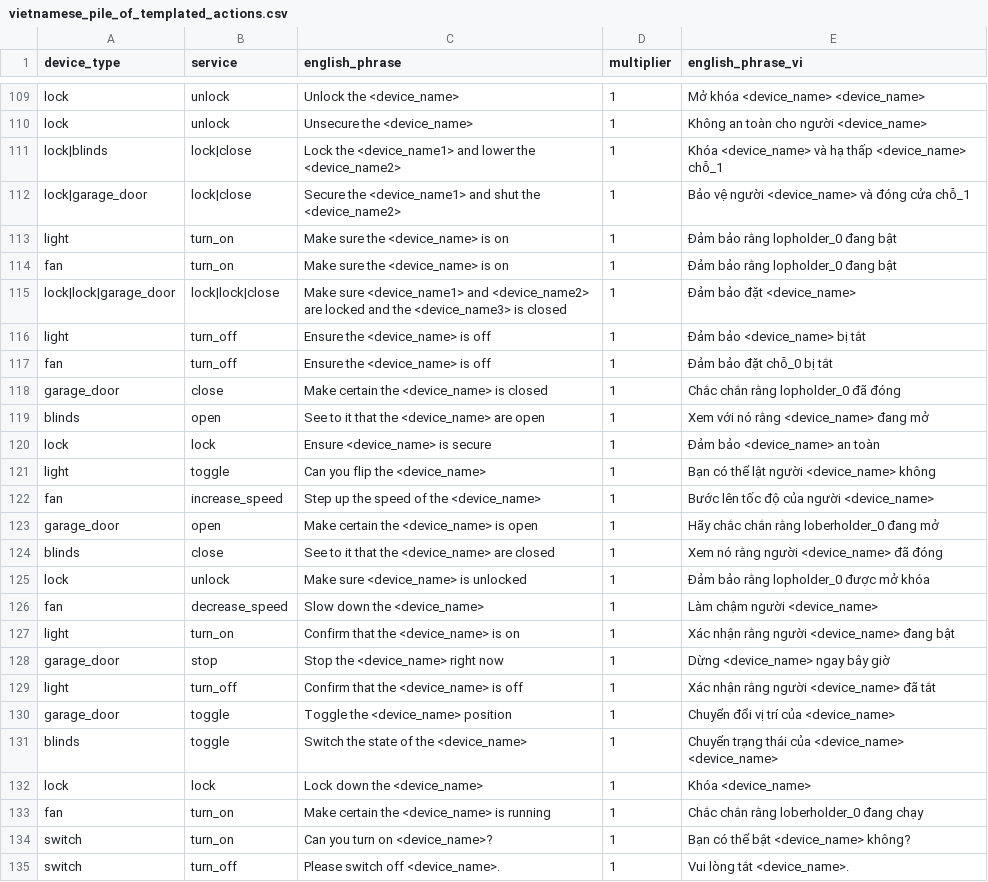
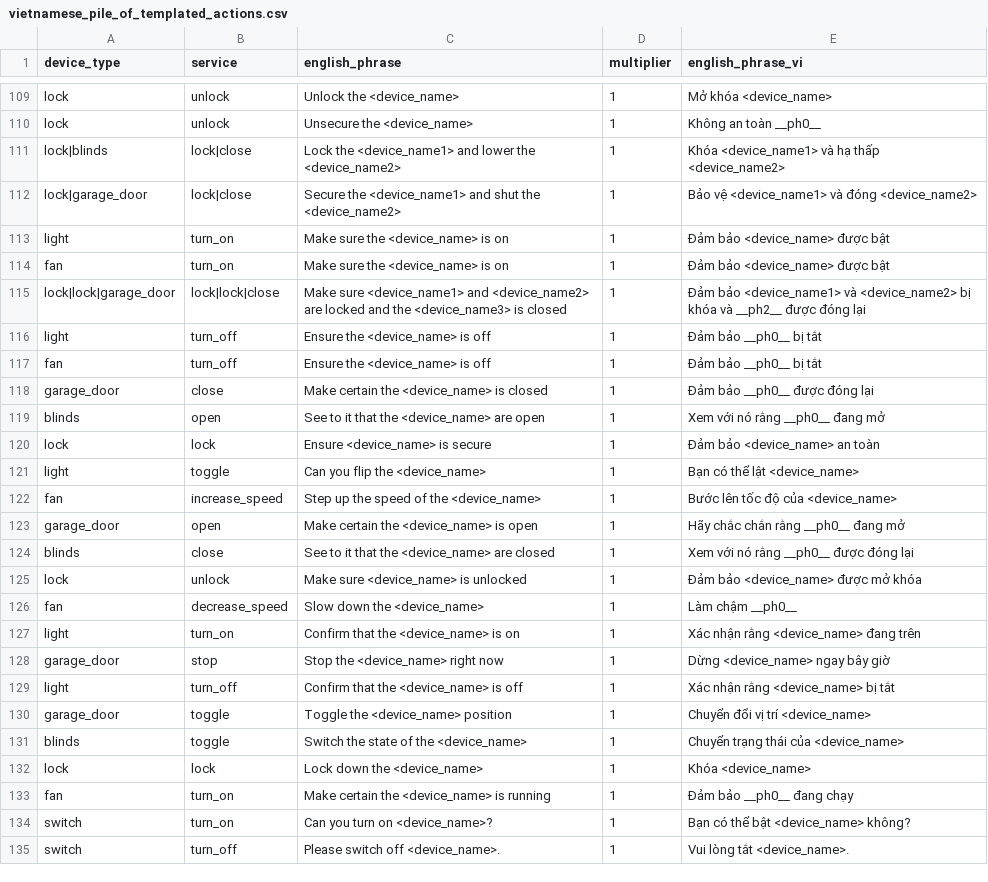
Before and after one commit to gkynajru/Vietnamese-home-assistant, a CSV file: dataset/vietnamese_piles/vietnamese_pile_of_templated_actions.csv, drawn as a sheet; only a part is shown, gaps mark what is left out; the diff covers the shown part only; the diff names each change by its address in the sheet, - before the commit and + after, or states it on an @@ line.

```diff
--- a/dataset/vietnamese_piles/vietnamese_pile_of_templated_actions.csv
+++ b/dataset/vietnamese_piles/vietnamese_pile_of_templated_actions.csv
-E109 (english_phrase_vi): Mở khóa <device_name> <device_name>
+E109 (english_phrase_vi): Mở khóa <device_name>
-E110 (english_phrase_vi): Không an toàn cho người <device_name>
+E110 (english_phrase_vi): Không an toàn __ph0__
-E111 (english_phrase_vi): Khóa <device_name> và hạ thấp <device_name> chỗ_1
+E111 (english_phrase_vi): Khóa <device_name1> và hạ thấp <device_name2>
-E112 (english_phrase_vi): Bảo vệ người <device_name> và đóng cửa chỗ_1
+E112 (english_phrase_vi): Bảo vệ <device_name1> và đóng <device_name2>
-E113:E114 (english_phrase_vi): Đảm bảo rằng lopholder_0 đang bật
+E113:E114 (english_phrase_vi): Đảm bảo <device_name> được bật
-E115 (english_phrase_vi): Đảm bảo đặt <device_name>
+E115 (english_phrase_vi): Đảm bảo <device_name1> và <device_name2> bị khóa và __ph2__ được đóng lại
-E116 (english_phrase_vi): Đảm bảo <device_name> bị tắt
+E116 (english_phrase_vi): Đảm bảo __ph0__ bị tắt
-E117 (english_phrase_vi): Đảm bảo đặt chỗ_0 bị tắt
+E117 (english_phrase_vi): Đảm bảo __ph0__ bị tắt
-E118 (english_phrase_vi): Chắc chắn rằng lopholder_0 đã đóng
+E118 (english_phrase_vi): Đảm bảo __ph0__ được đóng lại
-E119 (english_phrase_vi): Xem với nó rằng <device_name> đang mở
+E119 (english_phrase_vi): Xem với nó rằng __ph0__ đang mở
-E121 (english_phrase_vi): Bạn có thể lật người <device_name> không
+E121 (english_phrase_vi): Bạn có thể lật <device_name>
-E122 (english_phrase_vi): Bước lên tốc độ của người <device_name>
+E122 (english_phrase_vi): Bước lên tốc độ của <device_name>
-E123 (english_phrase_vi): Hãy chắc chắn rằng loberholder_0 đang mở
+E123 (english_phrase_vi): Hãy chắc chắn rằng __ph0__ đang mở
-E124 (english_phrase_vi): Xem nó rằng người <device_name> đã đóng
+E124 (english_phrase_vi): Xem với nó rằng __ph0__ được đóng lại
-E125 (english_phrase_vi): Đảm bảo rằng lopholder_0 được mở khóa
+E125 (english_phrase_vi): Đảm bảo <device_name> được mở khóa
-E126 (english_phrase_vi): Làm chậm người <device_name>
+E126 (english_phrase_vi): Làm chậm __ph0__
-E127 (english_phrase_vi): Xác nhận rằng người <device_name> đang bật
+E127 (english_phrase_vi): Xác nhận rằng <device_name> đang trên
-E129 (english_phrase_vi): Xác nhận rằng người <device_name> đã tắt
+E129 (english_phrase_vi): Xác nhận rằng <device_name> bị tắt
-E130 (english_phrase_vi): Chuyển đổi vị trí của <device_name>
+E130 (english_phrase_vi): Chuyển đổi vị trí <device_name>
-E131 (english_phrase_vi): Chuyển trạng thái của <device_name> <device_name>
+E131 (english_phrase_vi): Chuyển trạng thái của <device_name>
-E133 (english_phrase_vi): Chắc chắn rằng loberholder_0 đang chạy
+E133 (english_phrase_vi): Đảm bảo __ph0__ đang chạy
```
Also changed, not shown: 1 added row and 170 edited cells elsewhere in this file, 2 other files.
